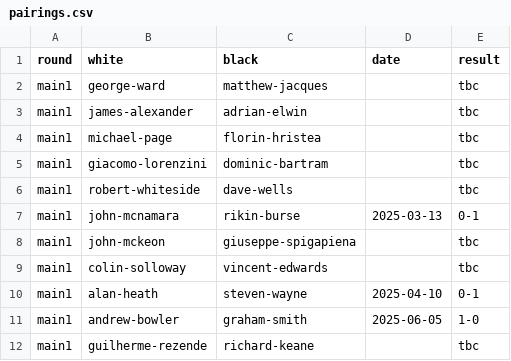
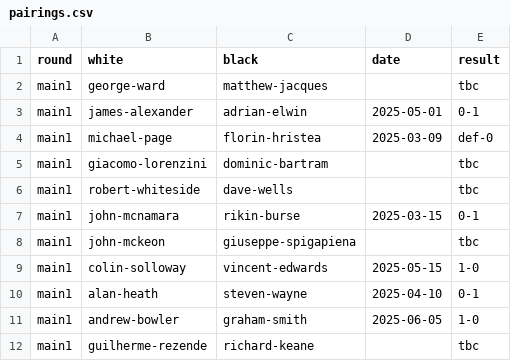
Before and after one commit to MiltonKeynesChessClub/clubwebsite, a CSV file: _data/results/internal/2025/openko/pairings.csv, drawn as a sheet.

Commit message:
Latest open knockout results

```diff
--- a/_data/results/internal/2025/openko/pairings.csv
+++ b/_data/results/internal/2025/openko/pairings.csv
@@ -2,9 +2,9 @@ round,white,black,date,result
 main1,george-ward,matthew-jacques,,tbc
-main1,james-alexander,adrian-elwin,,tbc
-main1,michael-page,florin-hristea,,tbc
+main1,james-alexander,adrian-elwin,2025-05-01,0-1
+main1,michael-page,florin-hristea,2025-03-09,def-0
 main1,giacomo-lorenzini,dominic-bartram,,tbc
 main1,robert-whiteside,dave-wells,,tbc
-main1,john-mcnamara,rikin-burse,2025-03-13,0-1
+main1,john-mcnamara,rikin-burse,2025-03-15,0-1
 main1,john-mckeon,giuseppe-spigapiena,,tbc
-main1,colin-solloway,vincent-edwards,,tbc
+main1,colin-solloway,vincent-edwards,2025-05-15,1-0
 main1,alan-heath,steven-wayne,2025-04-10,0-1
```
